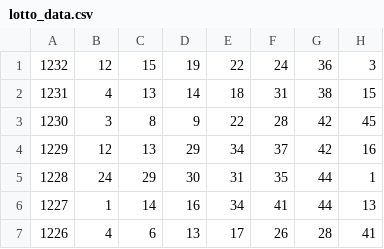
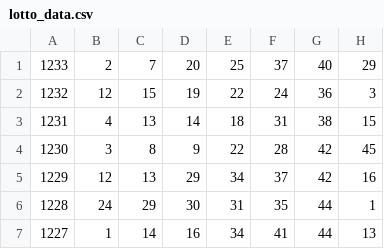
Before and after one commit to bicycle-orooro/my-lotto-ai, a CSV file: lotto_data.csv, drawn as a sheet; only a part is shown; the shorter side is filled out with more unchanged rows; the diff names each change by its address in the sheet, - before the commit and + after, or states it on an @@ line.

Commit message:
Update lotto_data.csv

```diff
--- a/lotto_data.csv
+++ b/lotto_data.csv
+row 1: 1233 | 2 | 7 | 20 | 25 | 37 | 40 | 29
```
